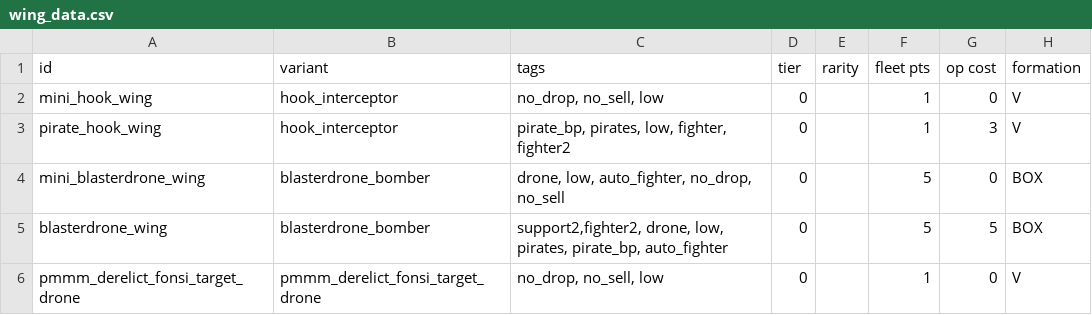
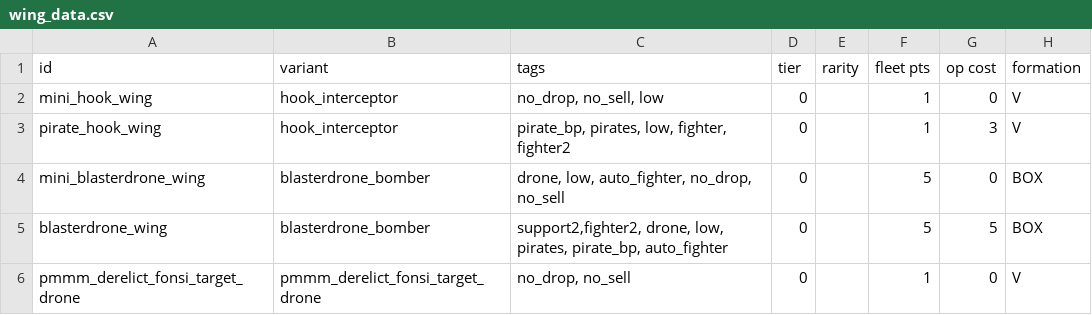
Before and after one commit to MiniDeth3/PMMM, a CSV file: data/hulls/wing_data.csv, drawn as a sheet; only a part is shown; the diff names each change by its address in the sheet, - before the commit and + after, or states it on an @@ line.

```diff
--- a/data/hulls/wing_data.csv
+++ b/data/hulls/wing_data.csv
-C6 (tags): no_drop, no_sell, low
+C6 (tags): no_drop, no_sell
```
Also changed, not shown: data/config/LunaSettings.csv, data/hulls/ship_data.csv.
